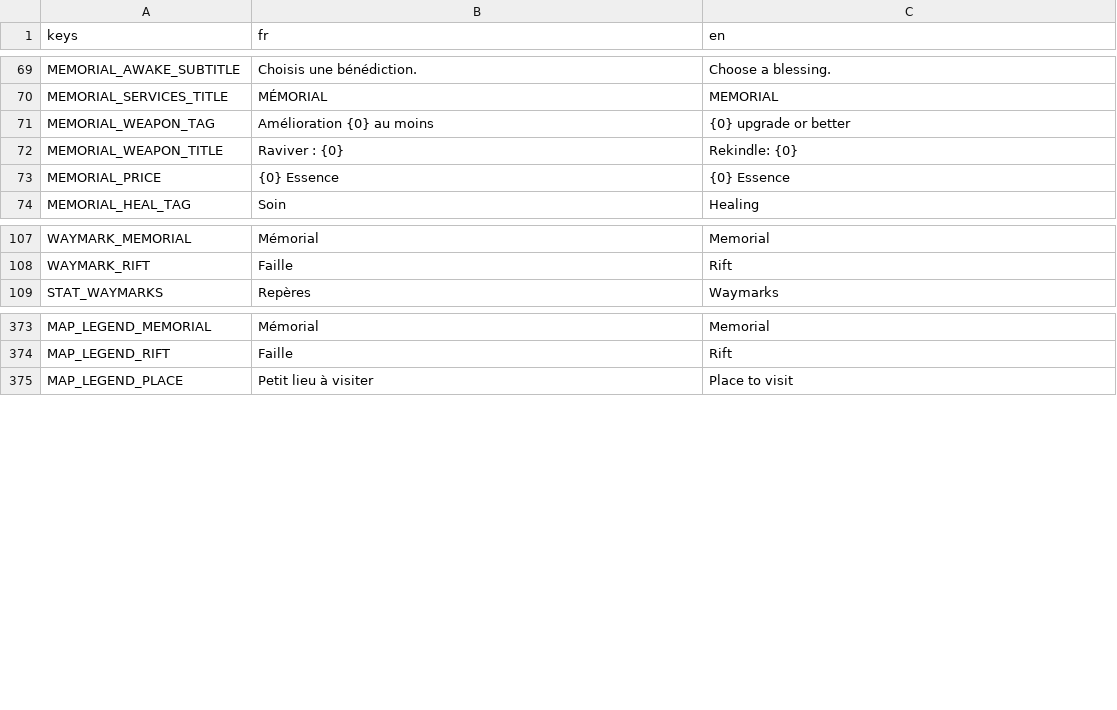
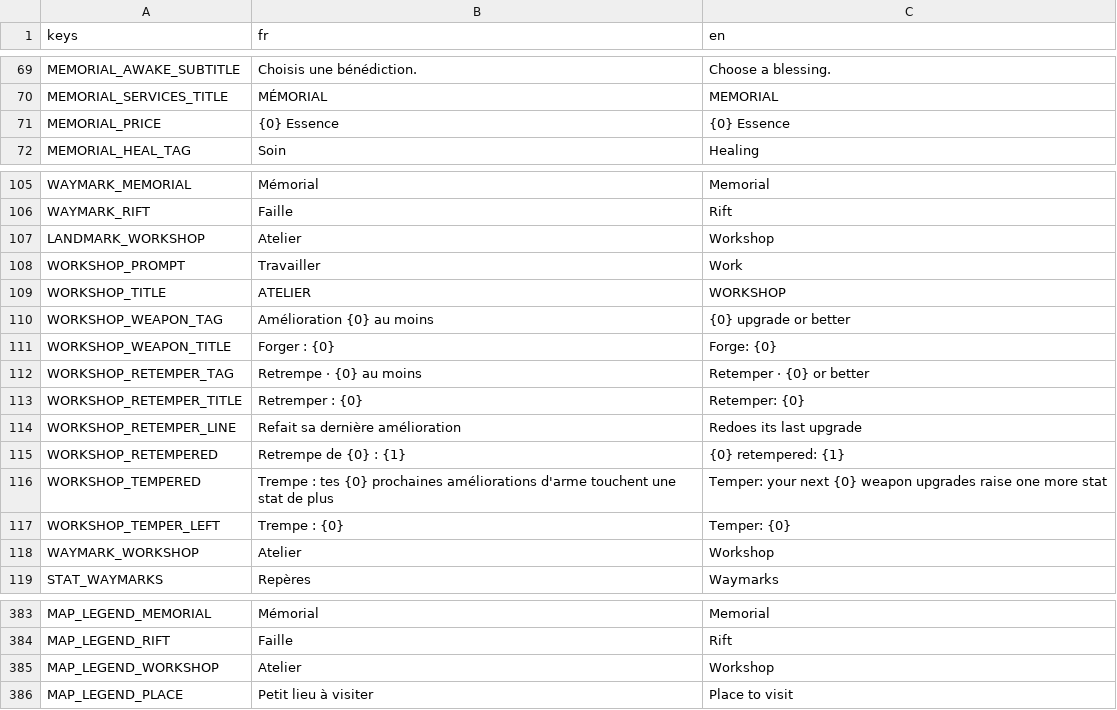
Before and after one commit to raphplt/vestiges, a CSV file: assets/translations/translations.csv, drawn as a sheet; only a part is shown, gaps mark what is left out; removed rows and columns are numbered as before the commit, all else as after; the diff names each change by its address in the sheet, - before the commit and + after, or states it on an @@ line.

Commit message:
feat: ajouter l'Atelier, sa Trempe, sa forge et sa Retrempe (plan 22 C2b)

```diff
--- a/assets/translations/translations.csv
+++ b/assets/translations/translations.csv
-row 71: MEMORIAL_WEAPON_TAG | Amélioration {0} au moins | {0} upgrade or better
-row 72: MEMORIAL_WEAPON_TITLE | Raviver : {0} | Rekindle: {0}
+row 107: LANDMARK_WORKSHOP | Atelier | Workshop
+row 108: WORKSHOP_PROMPT | Travailler | Work
+row 109: WORKSHOP_TITLE | ATELIER | WORKSHOP
+row 110: WORKSHOP_WEAPON_TAG | Amélioration {0} au moins | {0} upgrade or better
+row 111: WORKSHOP_WEAPON_TITLE | Forger : {0} | Forge: {0}
+row 112: WORKSHOP_RETEMPER_TAG | Retrempe · {0} au moins | Retemper · {0} or better
+row 113: WORKSHOP_RETEMPER_TITLE | Retremper : {0} | Retemper: {0}
+row 114: WORKSHOP_RETEMPER_LINE | Refait sa dernière amélioration | Redoes its last upgrade
+row 115: WORKSHOP_RETEMPERED | Retrempe de {0} : {1} | {0} retempered: {1}
+row 116: WORKSHOP_TEMPERED | Trempe : tes {0} prochaines améliorations d'arme touchent une stat de plus | Temper: your next {0} weapon upgrades raise one more stat
+row 117: WORKSHOP_TEMPER_LEFT | Trempe : {0} | Temper: {0}
+row 118: WAYMARK_WORKSHOP | Atelier | Workshop
+row 385: MAP_LEGEND_WORKSHOP | Atelier | Workshop
```
Also changed, not shown: 32 other files.
